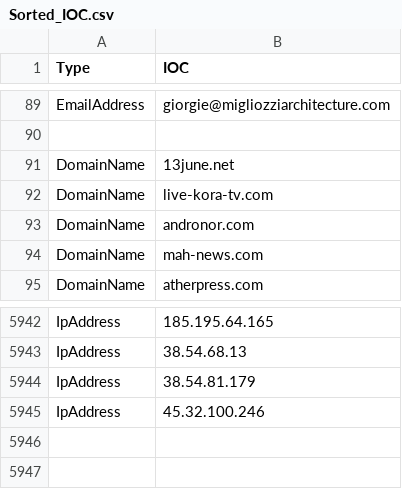
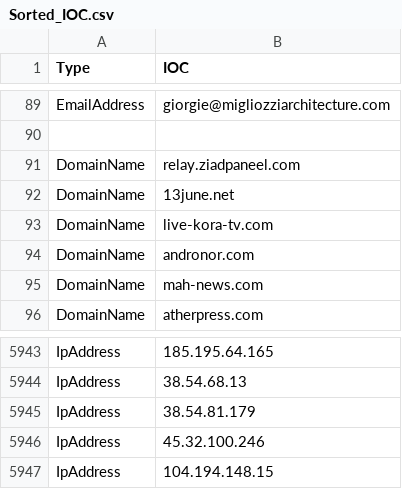
Before and after one commit to yarivdv/SORTED_IOC, a CSV file: Sorted_IOC.csv, drawn as a sheet; only a part is shown, gaps mark what is left out; the diff names each change by its address in the sheet, - before the commit and + after, or states it on an @@ line.

Commit message:
Update Sorted_IOC.csv

```diff
--- a/Sorted_IOC.csv
+++ b/Sorted_IOC.csv
+row 91: DomainName | relay.ziadpaneel.com
+row 5947: IpAddress | 104.194.148.15
```
